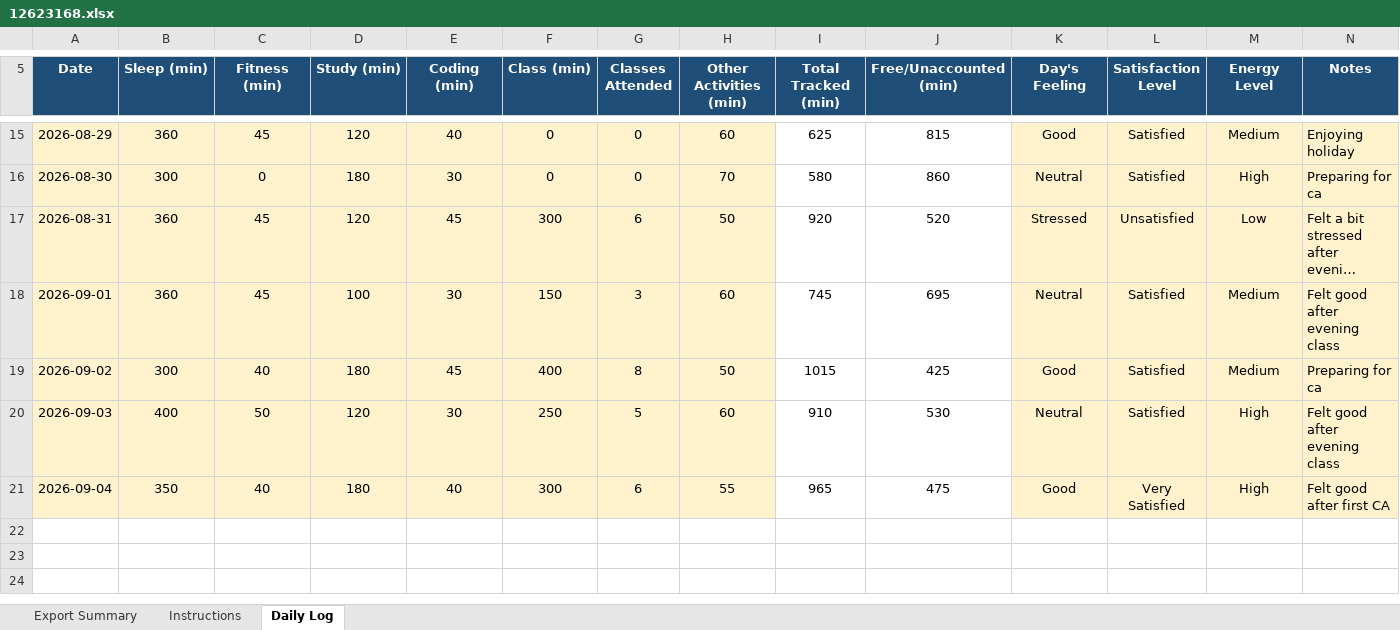
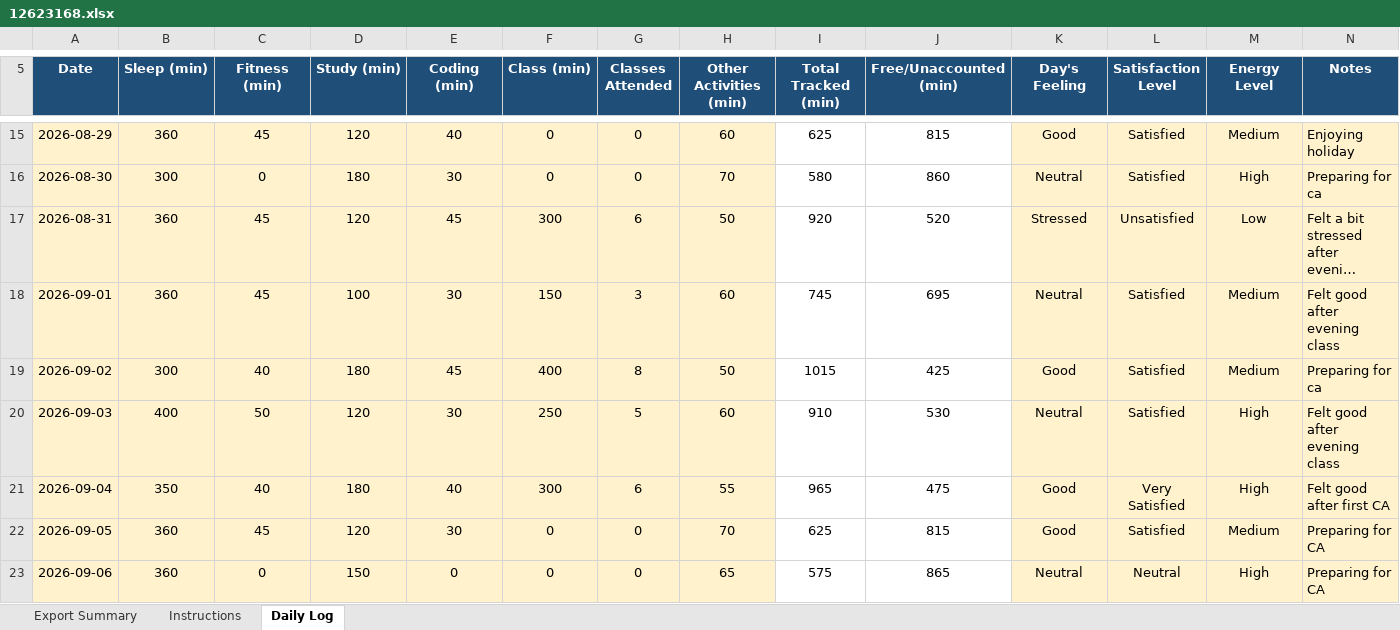
Before and after one commit to Aryanyadav28/cap776, an Excel workbook: 12623168.xlsx, sheet Daily Log, drawn as a sheet; only a part is shown, gaps mark what is left out; long unchanged cells end in …; values as stored, in another font and other column widths than the file's, no borders; conditional formats not drawn; the diff names each change by its address in the sheet, - before the commit and + after, or states it on an @@ line.

Commit message:
update daily log

```diff
--- a/12623168.xlsx (sheet Daily Log)
+++ b/12623168.xlsx (sheet Daily Log)
+row 22: 2026-09-05 | 360 | 45 | 120 | 30 | 0 | 0 | 70 | 625 | 815 | Good | Satisfied | Medium | Preparing for CA
+row 23: 2026-09-06 | 360 | 0 | 150 | 0 | 0 | 0 | 65 | 575 | 865 | Neutral | Neutral | High | Preparing for CA
```
